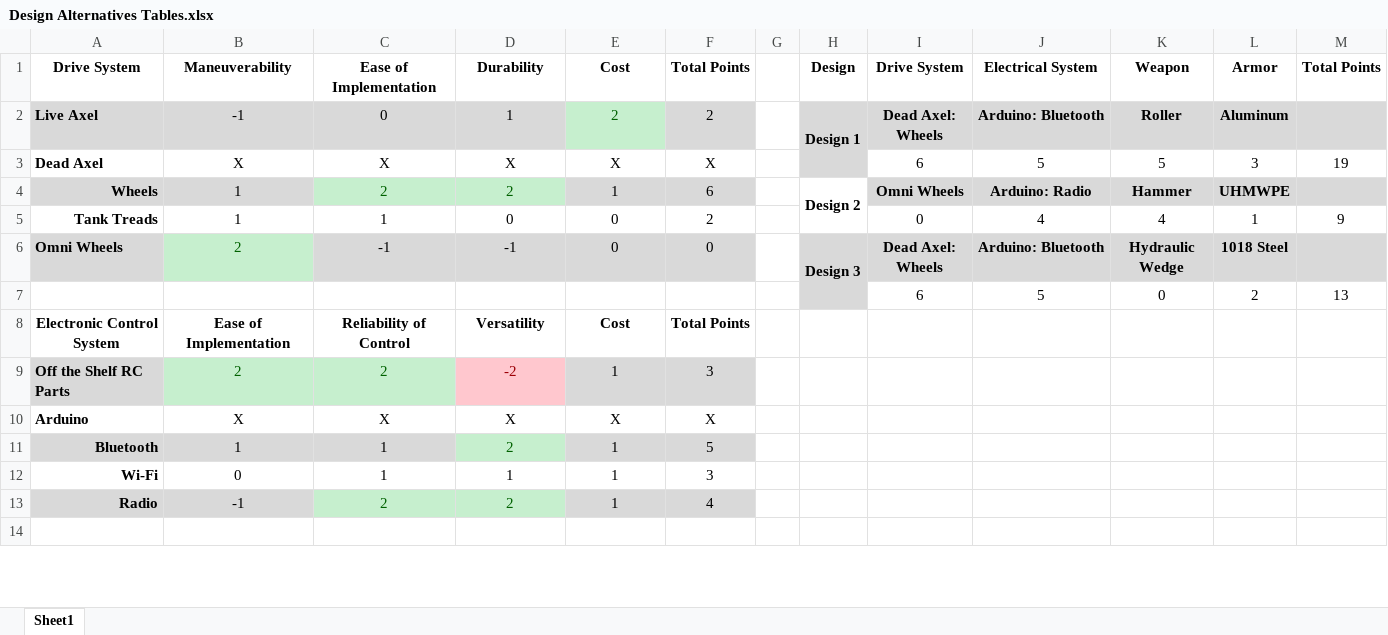
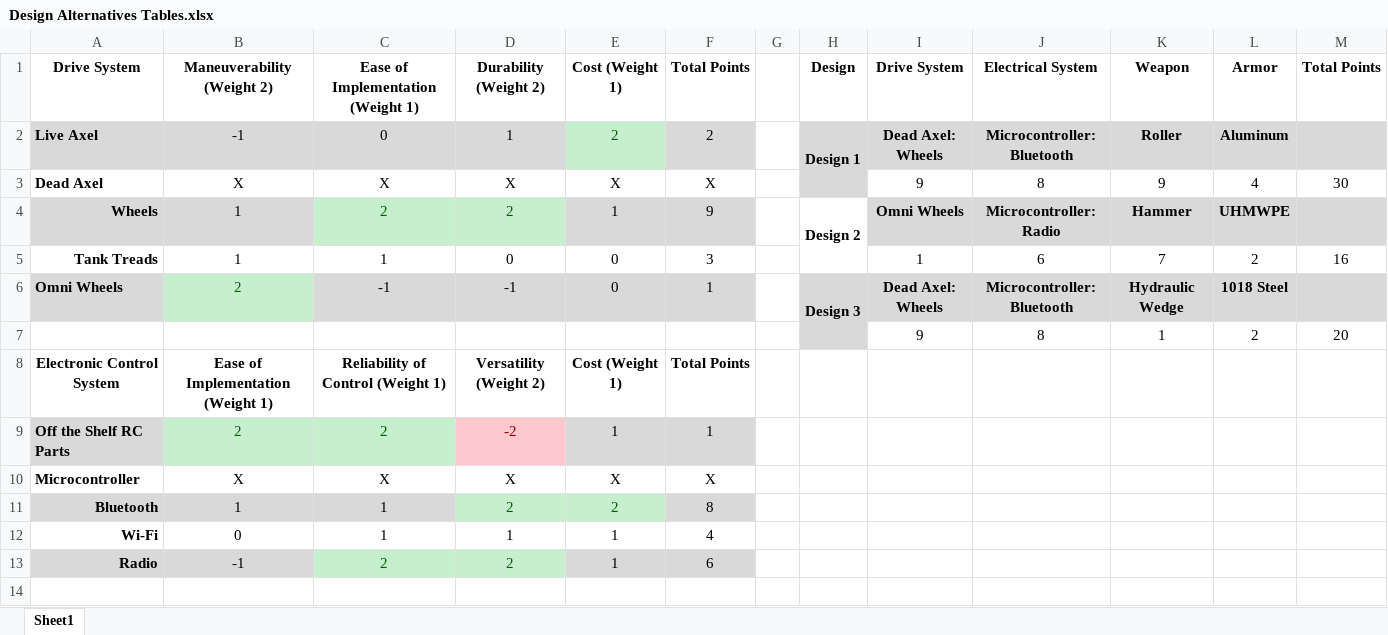
Before and after one commit to its-me-ivan/Capstone, an Excel workbook: Written Report/Design Alternatives Tables.xlsx, sheet Sheet1, drawn as a sheet; only a part is shown; values as stored, in another font and other column widths than the file's, no borders; removed rows and columns are numbered as before the commit, all else as after; the diff covers the shown part only; the diff names each change by its address in the sheet, - before the commit and + after, or states it on an @@ line.

Commit message:
Report Update

```diff
--- a/Written Report/Design Alternatives Tables.xlsx (sheet Sheet1)
+++ b/Written Report/Design Alternatives Tables.xlsx (sheet Sheet1)
-B1: Maneuverability
+B1: Maneuverability (Weight 2)
-C1: Ease of Implementation
+C1: Ease of Implementation (Weight 1)
-D1: Durability
+D1: Durability (Weight 2)
-E1: Cost
+E1: Cost (Weight 1)
-J2 (Electrical System): Arduino: Bluetooth
+J2 (Electrical System): Microcontroller: Bluetooth
-I3 (Drive System): 6
+I3 (Drive System): 9
-J3 (Electrical System): 5
+J3 (Electrical System): 8
-K3 (Weapon): 5
+K3 (Weapon): 9
-L3 (Armor): 3
+L3 (Armor): 4
-M3 (Total Points): 19
+M3 (Total Points): 30
-F4 (Total Points): 6
+F4 (Total Points): 9
-J4 (Electrical System): Arduino: Radio
+J4 (Electrical System): Microcontroller: Radio
-F5 (Total Points): 2
+F5 (Total Points): 3
-I5 (Drive System): 0
+I5 (Drive System): 1
-J5 (Electrical System): 4
+J5 (Electrical System): 6
-K5 (Weapon): 4
+K5 (Weapon): 7
-L5 (Armor): 1
+L5 (Armor): 2
-M5 (Total Points): 9
+M5 (Total Points): 16
-F6 (Total Points): 0
+F6 (Total Points): 1
-J6 (Electrical System): Arduino: Bluetooth
+J6 (Electrical System): Microcontroller: Bluetooth
-row 7:  |  |  |  |  |  |  |  | 6 | 5 | 0 | 2 | 13
+row 7:  |  |  |  |  |  |  |  | 9 | 8 | 1 | 2 | 20
-B8 (Maneuverability (Weight 2)): Ease of Implementation
+B8 (Maneuverability (Weight 2)): Ease of Implementation (Weight 1)
-C8: Reliability of Control
+C8: Reliability of Control (Weight 1)
-D8 (Durability (Weight 2)): Versatility
+D8 (Durability (Weight 2)): Versatility (Weight 2)
-E8 (Cost (Weight 1)): Cost
+E8 (Cost (Weight 1)): Cost (Weight 1)
-F9 (Total Points): 3
+F9 (Total Points): 1
-A10 (Drive System): Arduino
+A10 (Drive System): Microcontroller
-E11 (Cost (Weight 1)): 1
+E11 (Cost (Weight 1)): 2
-E11 text colour: black
+E11 text colour: #006100
-F11 (Total Points): 5
+F11 (Total Points): 8
-F12 (Total Points): 3
+F12 (Total Points): 4
-F13 (Total Points): 4
+F13 (Total Points): 6
```
Also changed, not shown: 14 edited cells and cell formats elsewhere in this sheet, formulas that keep their value, 5 other files.
